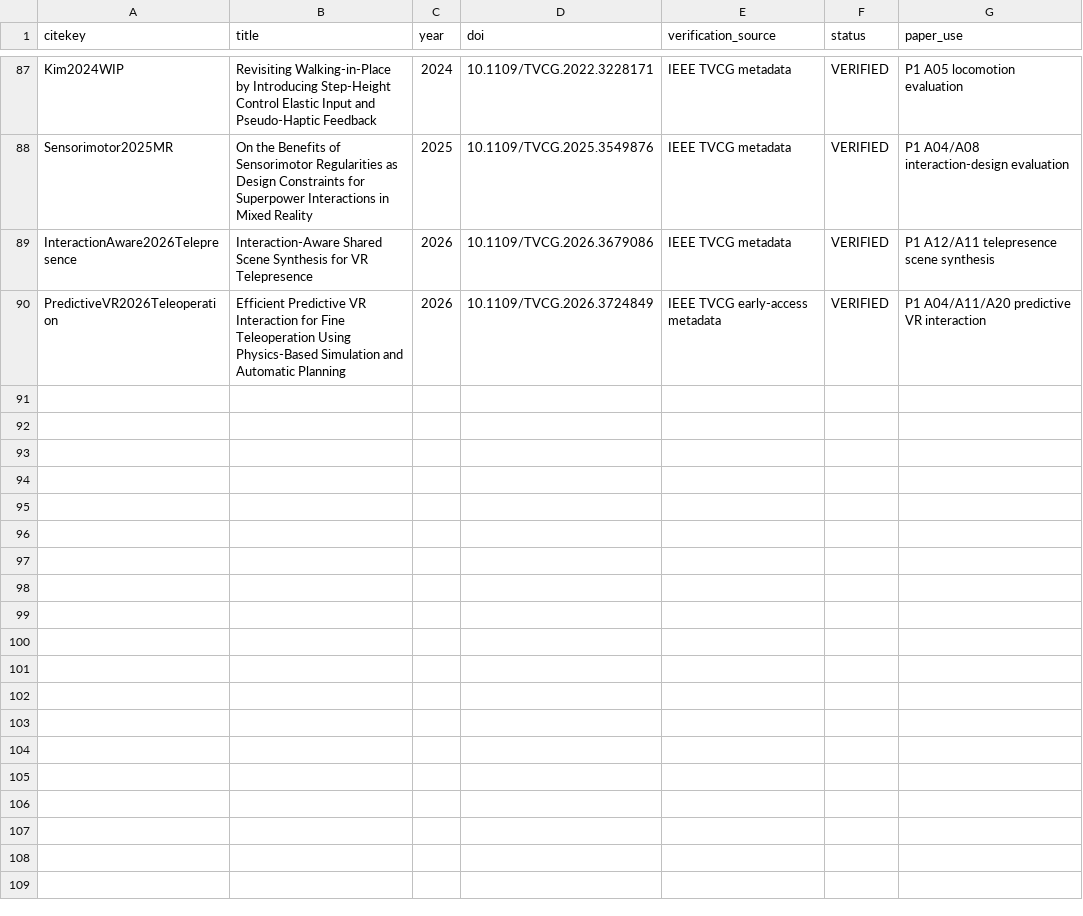
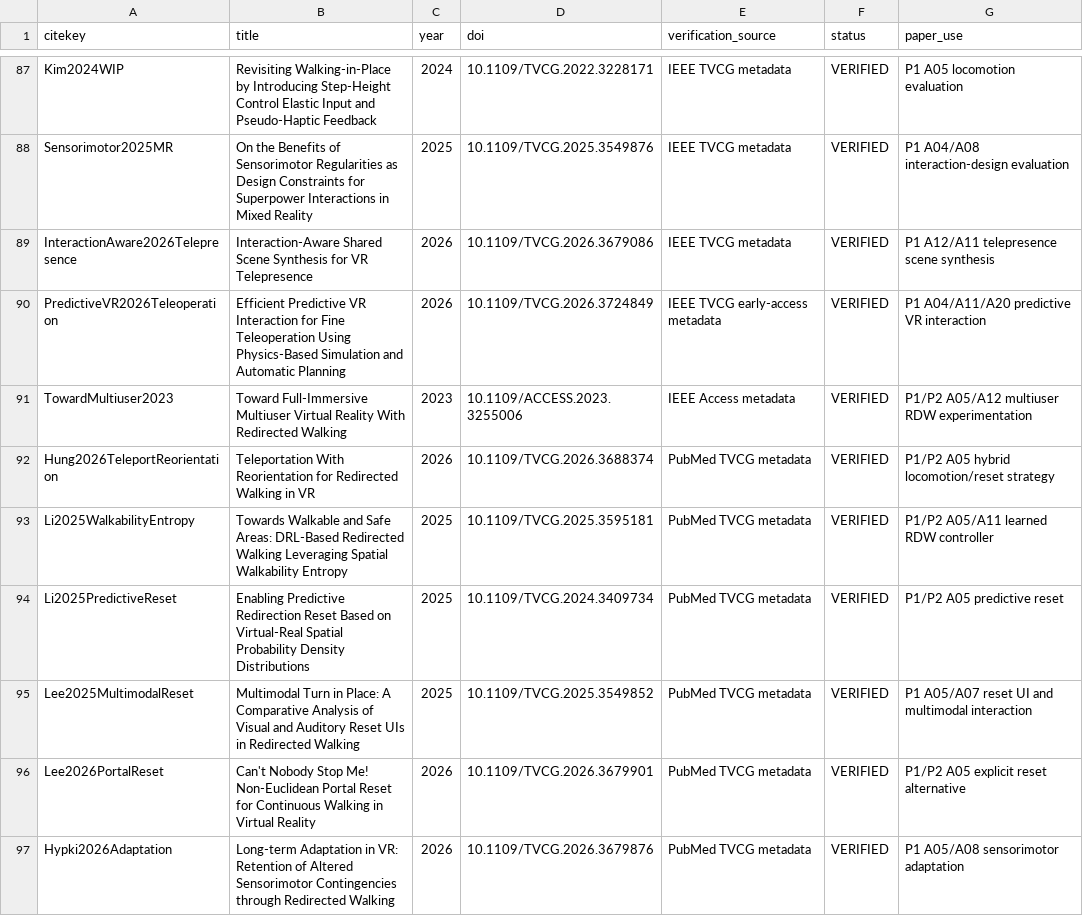
Before and after one commit to Arithmetic-Power-Geometry/Virtual-Reality-Research-Review, a CSV file: paper_writing_register/paper_assets/references/reference_verification.csv, drawn as a sheet; only a part is shown, gaps mark what is left out; the diff names each change by its address in the sheet, - before the commit and + after, or states it on an @@ line.

Commit message:
Paper assets: verify seven modern RDW references

```diff
--- a/paper_writing_register/paper_assets/references/reference_verification.csv
+++ b/paper_writing_register/paper_assets/references/reference_verification.csv
+row 91: TowardMultiuser2023 | Toward Full-Immersive Multiuser Virtual Reality With Redirected Walking | 2023 | 10.1109/ACCESS.2023.3255006 | IEEE Access metadata | VERIFIED | P1/P2 A05/A12 multiuser RDW experimentation
+row 92: Hung2026TeleportReorientation | Teleportation With Reorientation for Redirected Walking in VR | 2026 | 10.1109/TVCG.2026.3688374 | PubMed TVCG metadata | VERIFIED | P1/P2 A05 hybrid locomotion/reset strategy
+row 93: Li2025WalkabilityEntropy | Towards Walkable and Safe Areas: DRL-Based Redirected Walking Leveraging Spatial Walkability Entropy | 2025 | 10.1109/TVCG.2025.3595181 | PubMed TVCG metadata | VERIFIED | P1/P2 A05/A11 learned RDW controller
+row 94: Li2025PredictiveReset | Enabling Predictive Redirection Reset Based on Virtual-Real Spatial Probability Density Distributions | 2025 | 10.1109/TVCG.2024.3409734 | PubMed TVCG metadata | VERIFIED | P1/P2 A05 predictive reset
+row 95: Lee2025MultimodalReset | Multimodal Turn in Place: A Comparative Analysis of Visual and Auditory Reset UIs in Redirected Walking | 2025 | 10.1109/TVCG.2025.3549852 | PubMed TVCG metadata | VERIFIED | P1 A05/A07 reset UI and multimodal interaction
+row 96: Lee2026PortalReset | Can't Nobody Stop Me! Non-Euclidean Portal Reset for Continuous Walking in Virtual Reality | 2026 | 10.1109/TVCG.2026.3679901 | PubMed TVCG metadata | VERIFIED | P1/P2 A05 explicit reset alternative
+row 97: Hypki2026Adaptation | Long-term Adaptation in VR: Retention of Altered Sensorimotor Contingencies through Redirected Walking | 2026 | 10.1109/TVCG.2026.3679876 | PubMed TVCG metadata | VERIFIED | P1 A05/A08 sensorimotor adaptation
```
